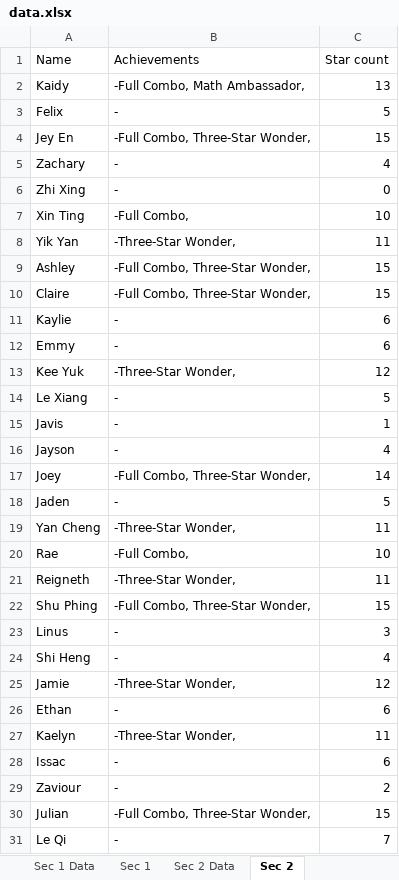
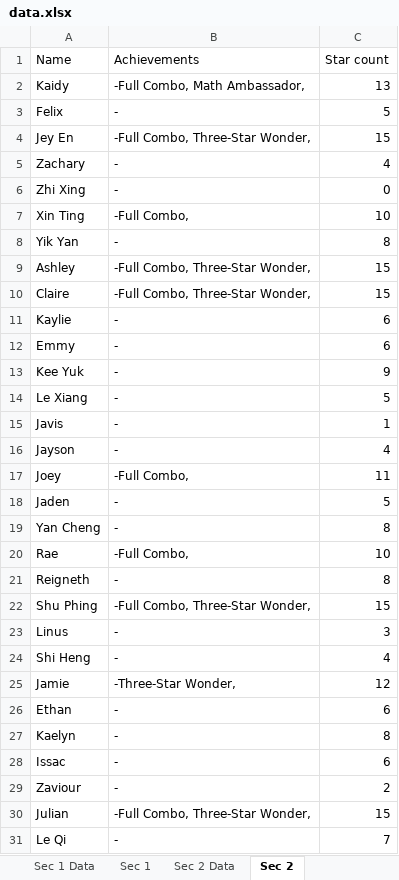
Before and after one commit to wenjunthenwj/wenjunthenwj.github.io, an Excel workbook: docs/data.xlsx, sheet Sec 2, drawn as a sheet; only a part is shown; values as stored, in another font and other column widths than the file's, no borders; the diff names each change by its address in the sheet, - before the commit and + after, or states it on an @@ line.

```diff
--- a/docs/data.xlsx (sheet Sec 2)
+++ b/docs/data.xlsx (sheet Sec 2)
-B8 (Achievements): -Three-Star Wonder,
+B8 (Achievements): -
-C8 (Star count): 11
+C8 (Star count): 8
-B13 (Achievements): -Three-Star Wonder,
+B13 (Achievements): -
-C13 (Star count): 12
+C13 (Star count): 9
-B17 (Achievements): -Full Combo, Three-Star Wonder,
+B17 (Achievements): -Full Combo,
-C17 (Star count): 14
+C17 (Star count): 11
-B19 (Achievements): -Three-Star Wonder,
+B19 (Achievements): -
-C19 (Star count): 11
+C19 (Star count): 8
-B21 (Achievements): -Three-Star Wonder,
+B21 (Achievements): -
-C21 (Star count): 11
+C21 (Star count): 8
-B27 (Achievements): -Three-Star Wonder,
+B27 (Achievements): -
-C27 (Star count): 11
+C27 (Star count): 8
```
Also changed, not shown: sheet Sec 1 Data, sheet Sec 2 Data, sheet Sec 1, formulas that keep their value.
